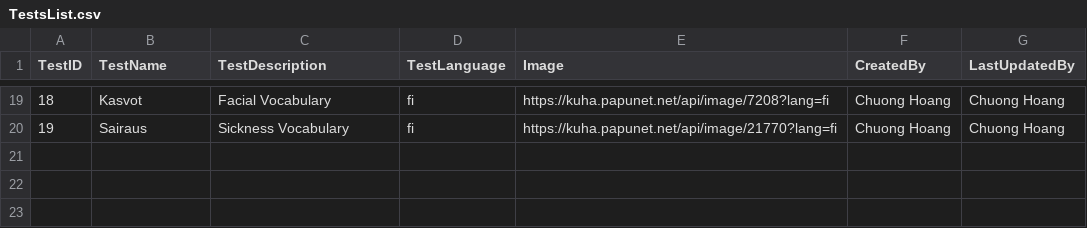
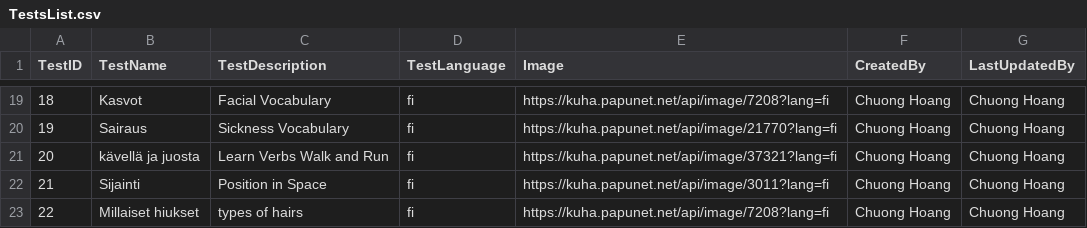
Before and after one commit to chuonghdh/Finnish4Kids, a CSV file: Data/TestsList.csv, drawn as a sheet; only a part is shown, gaps mark what is left out.

```diff
--- a/Data/TestsList.csv
+++ b/Data/TestsList.csv
@@ -20 +20,4 @@
 19,Sairaus,Sickness Vocabulary,fi,https://kuha.papunet.net/api/image/21770?lang=fi,Chuong Hoang,Chuong Hoang
+20,kävellä ja juosta,Learn Verbs Walk and Run,fi,https://kuha.papunet.net/api/image/37321?lang=fi,Chuong Hoang,Chuong Hoang
+21,Sijainti,Position in Space,fi,https://kuha.papunet.net/api/image/3011?lang=fi,Chuong Hoang,Chuong Hoang
+22,Millaiset hiukset,types of hairs,fi,https://kuha.papunet.net/api/image/7208?lang=fi,Chuong Hoang,Chuong Hoang
```
Also changed, not shown: Data/WordsList.csv, 1 other file.
